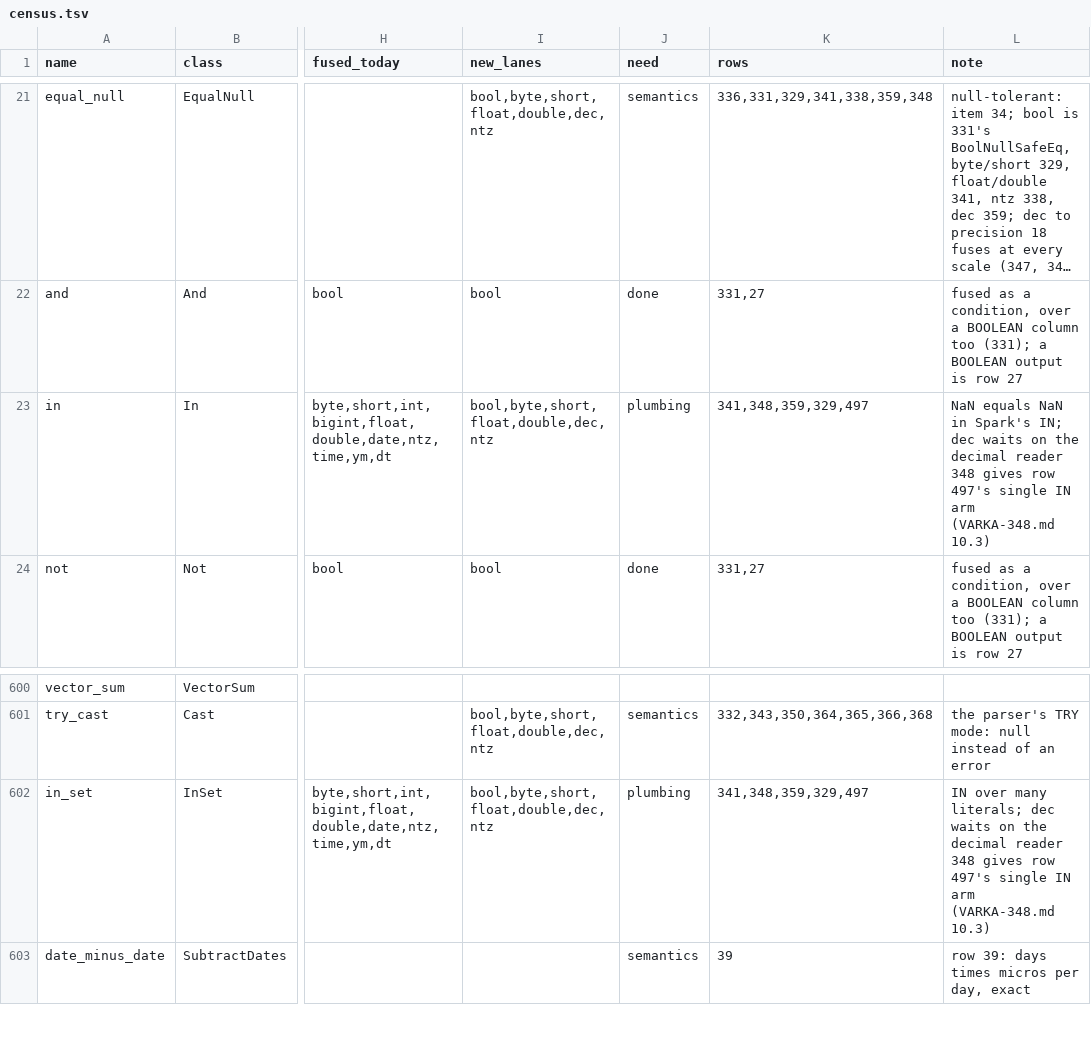
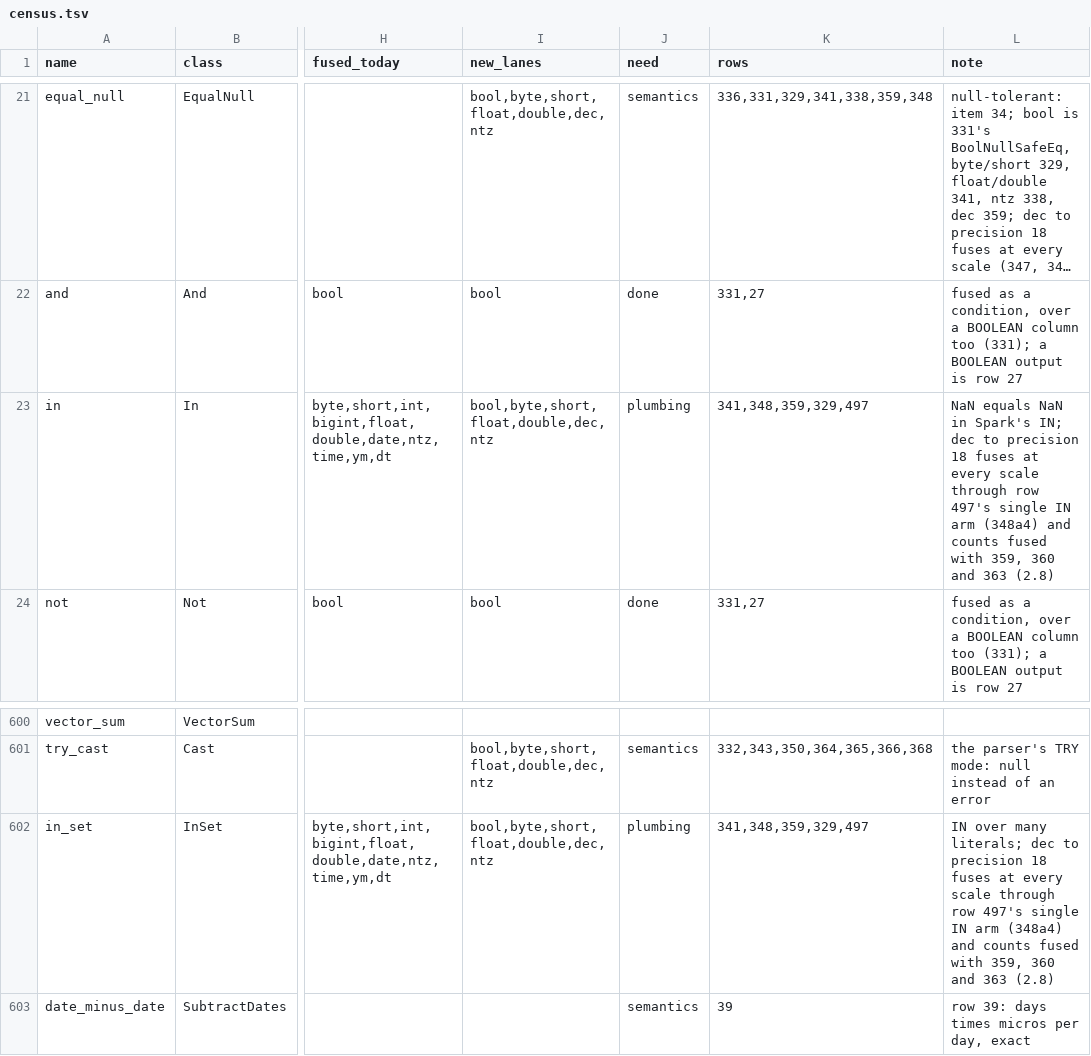
Before and after one commit to vecbricks/varka, a TSV file: sql/varka/plans/m8/census.tsv, drawn as a sheet; only a part is shown, gaps mark what is left out; long unchanged cells end in …; the diff names each change by its address in the sheet, - before the commit and + after, or states it on an @@ line.

```diff
--- a/sql/varka/plans/m8/census.tsv
+++ b/sql/varka/plans/m8/census.tsv
-L23 (note): …IN; dec waits on the decimal reader 348 gives row 497's single IN arm (VARKA-348.md 10.3)
+L23 (note): …IN; dec to precision 18 fuses at every scale through row 497's single IN arm (348a4) and counts fused with 359, 360 and 363 (2.8)
-L602 (note): …literals; dec waits on the decimal reader 348 gives row 497's single IN arm (VARKA-348.md 10.3)
+L602 (note): …literals; dec to precision 18 fuses at every scale through row 497's single IN arm (348a4) and counts fused with 359, 360 and 363 (2.8)
```
Also changed, not shown: 19 other files.
